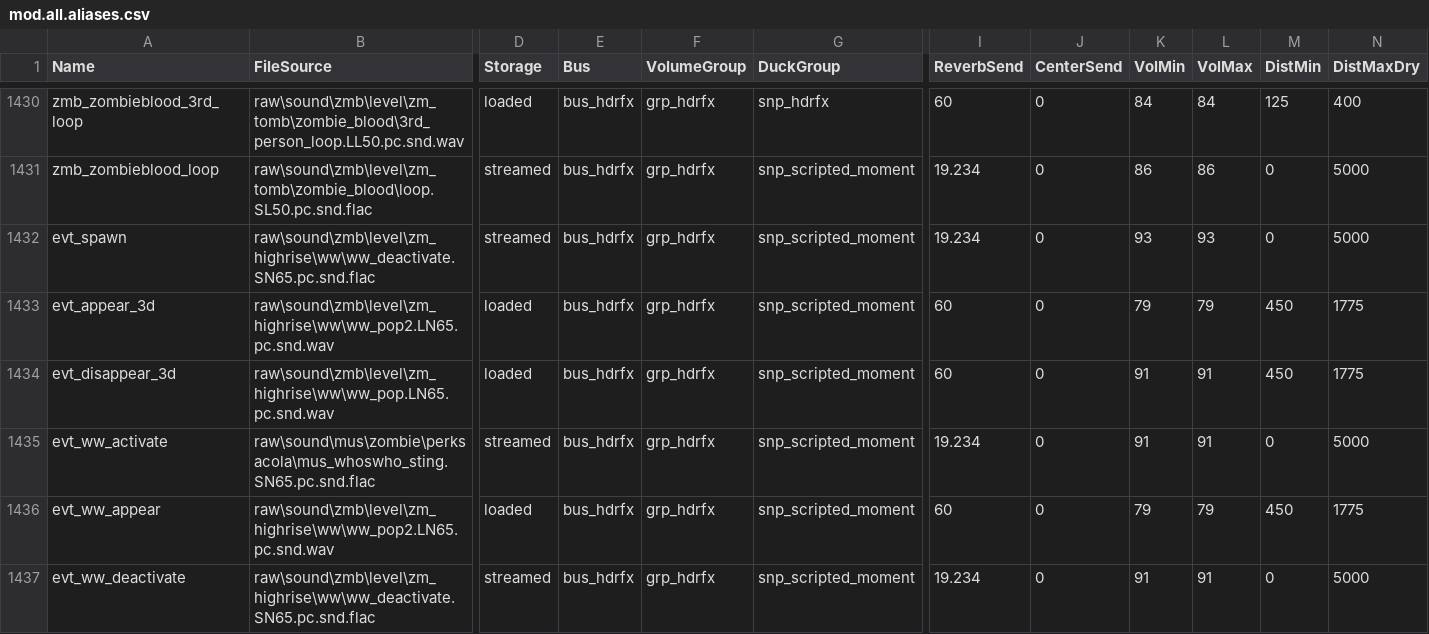
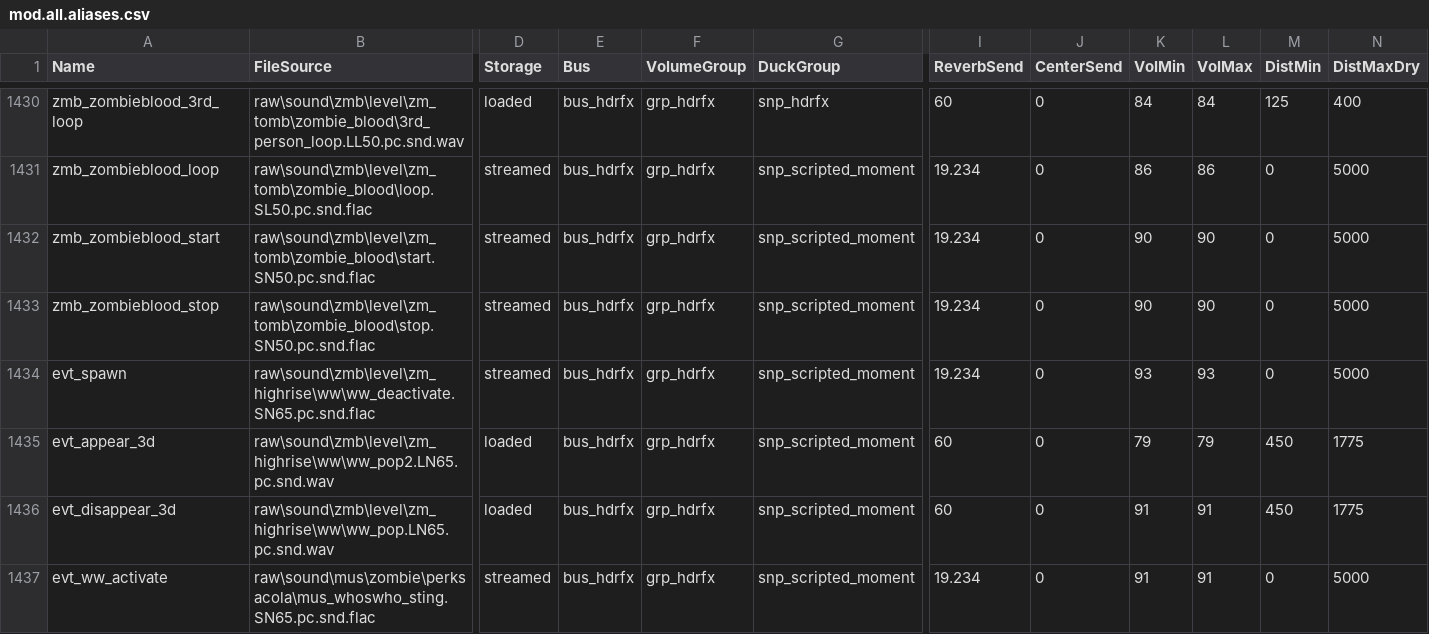
Before and after one commit to Jbleezy/BO2-Reimagined, a CSV file: soundbank/mod.all.aliases.csv, drawn as a sheet; only a part is shown, gaps mark what is left out; the shorter side is filled out with more unchanged rows; rows hold the shown columns only; the diff names each change by its address in the sheet, - before the commit and + after, or states it on an @@ line.

Commit message:
Turned: only remove player zombie spawn protection when they attack or sprint Turned: add Zombie Blood start and stop sounds to player zombie spawn protection Turned: make Tactical Insertion visible to all players Turned: move deployed Tactical Insertion down slightly Turned: remove being able to cancel Tactical Insertion while spectating Turned: remove Tactical Insertion staying deployed after respawn Turned: use groundtrace to determine player zombie spawn point if they did not deploy a Tactical Insertion Turned: fix player zombie spawn protection fx not playing rarely

```diff
--- a/soundbank/mod.all.aliases.csv
+++ b/soundbank/mod.all.aliases.csv
+row 1432: zmb_zombieblood_start | raw\sound\zmb\level\zm_tomb\zombie_blood\start.SN50.pc.snd.flac | streamed | bus_hdrfx | grp_hdrfx | snp_scripted_moment | 19.234 | 0 | 90 | 90 | 0 | 5000
+row 1433: zmb_zombieblood_stop | raw\sound\zmb\level\zm_tomb\zombie_blood\stop.SN50.pc.snd.flac | streamed | bus_hdrfx | grp_hdrfx | snp_scripted_moment | 19.234 | 0 | 90 | 90 | 0 | 5000
```
Also changed, not shown: 8 other files.
